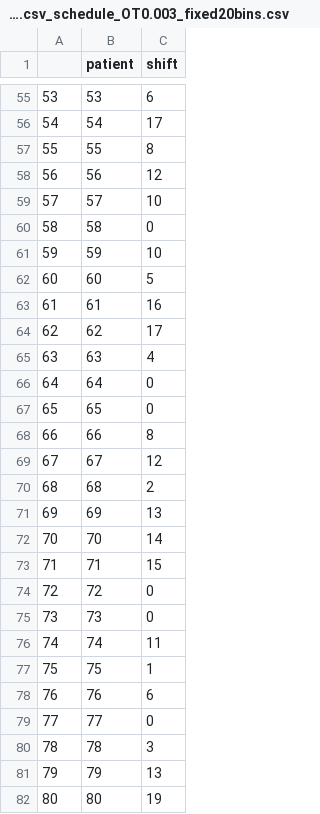
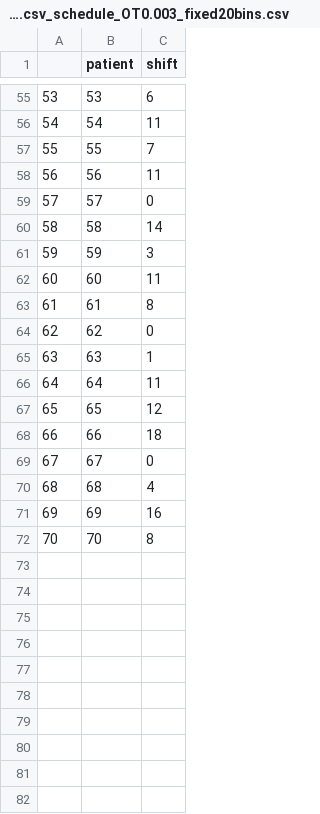
Before and after one commit to noamgold/robust-binpacking-convex-knapsack, a CSV file: data/Dep13300with_a_ahat_test_withlabe_V2_HighLoad_04W_071Patients.csv_schedule_OT0.003_fixed20bins.csv, drawn as a sheet; only a part is shown, gaps mark what is left out; the diff covers the shown part only.

```diff
--- a/data/Dep13300with_a_ahat_test_withlabe_V2_HighLoad_04W_071Patients.csv_schedule_OT0.003_fixed20bins.csv
+++ b/data/Dep13300with_a_ahat_test_withlabe_V2_HighLoad_04W_071Patients.csv_schedule_OT0.003_fixed20bins.csv
@@ -55,28 +55,18 @@
 53,53,6
-54,54,17
-55,55,8
-56,56,12
-57,57,10
-58,58,0
-59,59,10
-60,60,5
-61,61,16
-62,62,17
-63,63,4
-64,64,0
-65,65,0
-66,66,8
-67,67,12
-68,68,2
-69,69,13
-70,70,14
-71,71,15
-72,72,0
-73,73,0
-74,74,11
-75,75,1
-76,76,6
-77,77,0
-78,78,3
-79,79,13
-80,80,19
+54,54,11
+55,55,7
+56,56,11
+57,57,0
+58,58,14
+59,59,3
+60,60,11
+61,61,8
+62,62,0
+63,63,1
+64,64,11
+65,65,12
+66,66,18
+67,67,0
+68,68,4
+69,69,16
+70,70,8
```
Also changed, not shown: 2 removed rows and 52 edited cells elsewhere in this file, data/Dep13300with_a_ahat_test_withlabe_V2_HighLoad_02W_032Patients.csv_schedule_OT0.003_fixed10bins.csv, 2 other files.
